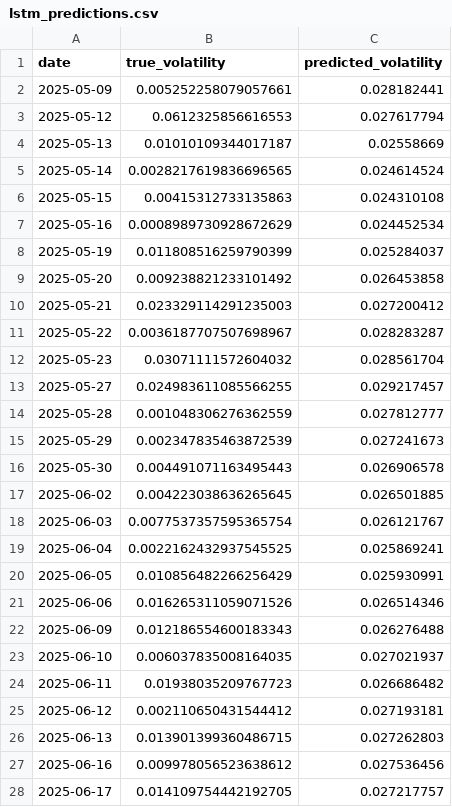
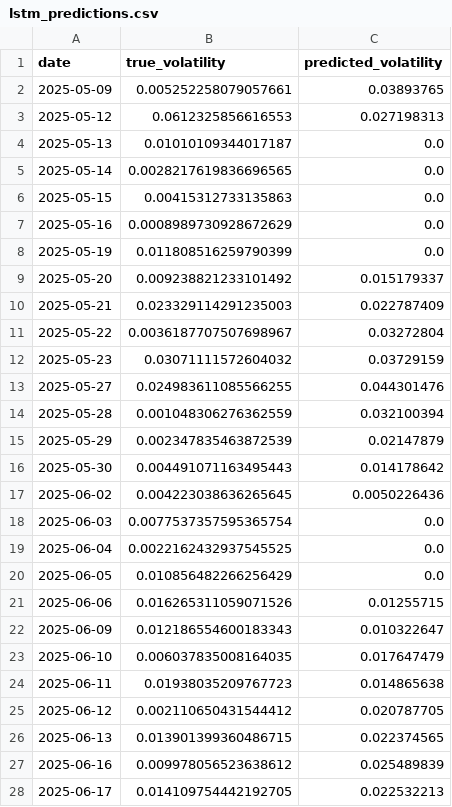
Before and after one commit to soham29640/Volatility_Predictor_App, a CSV file: outputs/predictions/lstm_predictions.csv, drawn as a sheet; only a part is shown; the diff covers the shown part only.

```diff
--- a/outputs/predictions/lstm_predictions.csv
+++ b/outputs/predictions/lstm_predictions.csv
@@ -1,28 +1,28 @@
 date,true_volatility,predicted_volatility
-2025-05-09,0.005252258079057661,0.028182441
-2025-05-12,0.0612325856616553,0.027617794
-2025-05-13,0.01010109344017187,0.02558669
-2025-05-14,0.0028217619836696565,0.024614524
-2025-05-15,0.00415312733135863,0.024310108
-2025-05-16,0.0008989730928672629,0.024452534
-2025-05-19,0.011808516259790399,0.025284037
-2025-05-20,0.009238821233101492,0.026453858
-2025-05-21,0.023329114291235003,0.027200412
-2025-05-22,0.0036187707507698967,0.028283287
-2025-05-23,0.03071111572604032,0.028561704
-2025-05-27,0.024983611085566255,0.029217457
-2025-05-28,0.001048306276362559,0.027812777
-2025-05-29,0.002347835463872539,0.027241673
-2025-05-30,0.004491071163495443,0.026906578
-2025-06-02,0.004223038636265645,0.026501885
-2025-06-03,0.0077537357595365754,0.026121767
-2025-06-04,0.0022162432937545525,0.025869241
-2025-06-05,0.010856482266256429,0.025930991
-2025-06-06,0.016265311059071526,0.026514346
-2025-06-09,0.012186554600183343,0.026276488
-2025-06-10,0.006037835008164035,0.027021937
-2025-06-11,0.01938035209767723,0.026686482
-2025-06-12,0.002110650431544412,0.027193181
-2025-06-13,0.013901399360486715,0.027262803
-2025-06-16,0.009978056523638612,0.027536456
-2025-06-17,0.014109754442192705,0.027217757
+2025-05-09,0.005252258079057661,0.03893765
+2025-05-12,0.0612325856616553,0.027198313
+2025-05-13,0.01010109344017187,0.0
+2025-05-14,0.0028217619836696565,0.0
+2025-05-15,0.00415312733135863,0.0
+2025-05-16,0.0008989730928672629,0.0
+2025-05-19,0.011808516259790399,0.0
+2025-05-20,0.009238821233101492,0.015179337
+2025-05-21,0.023329114291235003,0.022787409
+2025-05-22,0.0036187707507698967,0.03272804
+2025-05-23,0.03071111572604032,0.03729159
+2025-05-27,0.024983611085566255,0.044301476
+2025-05-28,0.001048306276362559,0.032100394
+2025-05-29,0.002347835463872539,0.02147879
+2025-05-30,0.004491071163495443,0.014178642
+2025-06-02,0.004223038636265645,0.0050226436
+2025-06-03,0.0077537357595365754,0.0
+2025-06-04,0.0022162432937545525,0.0
+2025-06-05,0.010856482266256429,0.0
+2025-06-06,0.016265311059071526,0.01255715
+2025-06-09,0.012186554600183343,0.010322647
+2025-06-10,0.006037835008164035,0.017647479
+2025-06-11,0.01938035209767723,0.014865638
+2025-06-12,0.002110650431544412,0.020787705
+2025-06-13,0.013901399360486715,0.022374565
+2025-06-16,0.009978056523638612,0.025489839
+2025-06-17,0.014109754442192705,0.022532213
```
Also changed, not shown: 7 edited cells elsewhere in this file, 7 other files.
